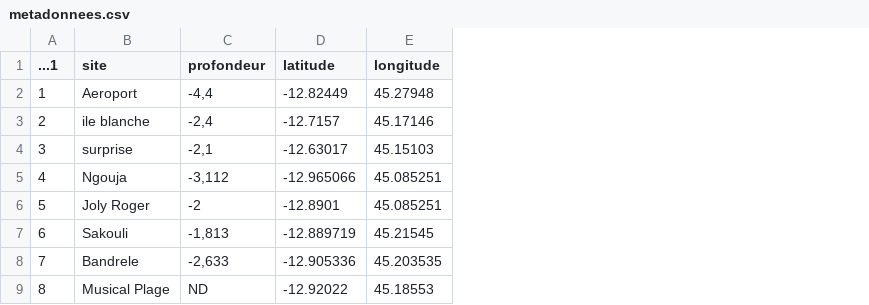
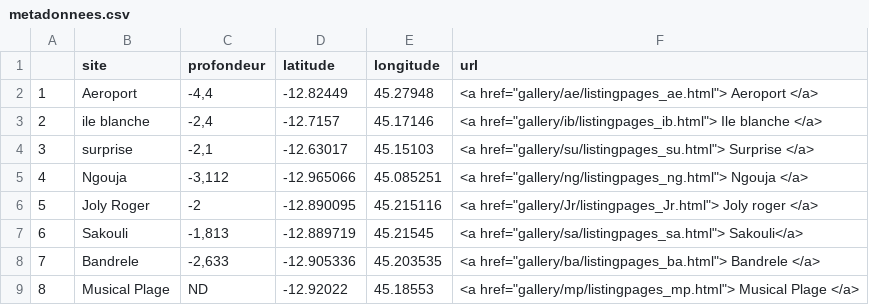
Before and after one commit to fguilhaumon/futureMaoreReefs, a CSV file: metadonnees.csv, drawn as a sheet; the diff names each change by its address in the sheet, - before the commit and + after, or states it on an @@ line.

```diff
--- a/metadonnees.csv
+++ b/metadonnees.csv
+column F (url), rows 2-9: <a href="gallery/ae/listingpages_ae.html"> Aeroport </a> | <a href="gallery/ib/listingpages_ib.html"> Ile blanche </a> | <a href="gallery/su/listingpages_su.html"> Surprise </a> | <a href="gallery/ng/listingpages_ng.html"> Ngouja </a> | <a href="gallery/Jr/listingpages_Jr.html"> Joly roger </a> | <a href="gallery/sa/listingpages_sa.html"> Sakouli</a> | <a href="gallery/ba/listingpages_ba.html"> Bandrele </a> | <a href="gallery/mp/listingpages_mp.html"> Musical Plage </a>
-A1: ...1
+A1: (empty)
-D6 (latitude): -12.8901
+D6 (latitude): -12.890095
-E6 (longitude): 45.085251
+E6 (longitude): 45.215116
```
Also changed, not shown: 53 other files.
